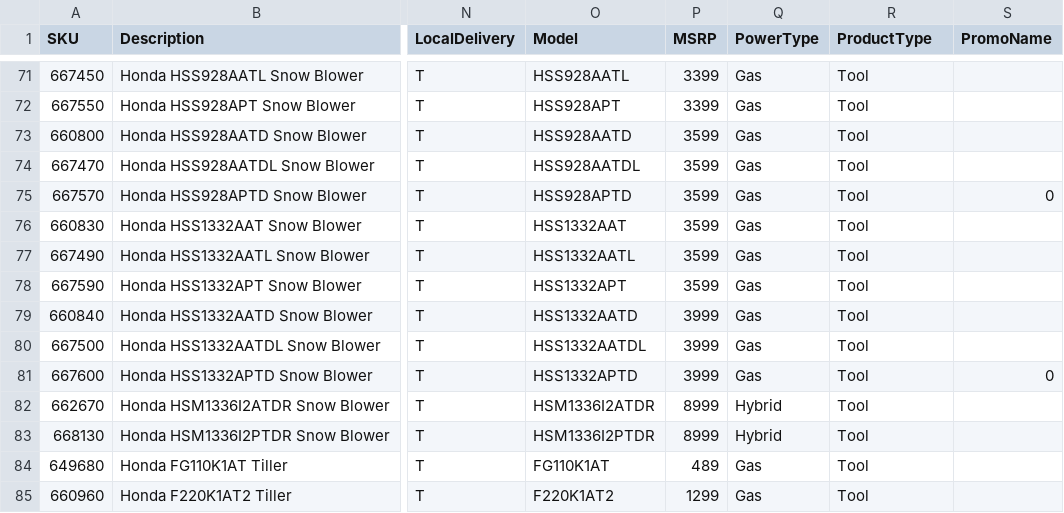
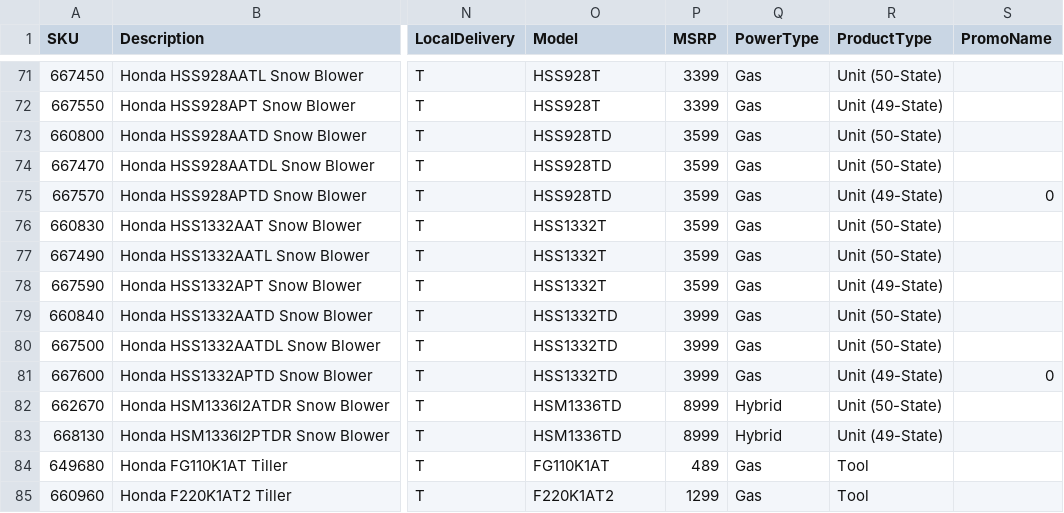
Before and after one commit to WestEndPower/westendpower-marketplace, a CSV file: brands/honda/data/products.csv, drawn as a sheet; only a part is shown, gaps mark what is left out; the diff covers the shown part only; the diff names each change by its address in the sheet, - before the commit and + after, or states it on an @@ line.

Commit message:
Add universal ProductType variants and Honda snow blower pricing

```diff
--- a/brands/honda/data/products.csv
+++ b/brands/honda/data/products.csv
-O71 (Model): HSS928AATL
+O71 (Model): HSS928T
-R71 (ProductType): Tool
+R71 (ProductType): Unit (50-State)
-O72 (Model): HSS928APT
+O72 (Model): HSS928T
-R72 (ProductType): Tool
+R72 (ProductType): Unit (49-State)
-O73 (Model): HSS928AATD
+O73 (Model): HSS928TD
-R73:R74 (ProductType): Tool
+R73:R74 (ProductType): Unit (50-State)
-O74 (Model): HSS928AATDL
+O74 (Model): HSS928TD
-O75 (Model): HSS928APTD
+O75 (Model): HSS928TD
-R75 (ProductType): Tool
+R75 (ProductType): Unit (49-State)
-O76 (Model): HSS1332AAT
+O76 (Model): HSS1332T
-R76:R77 (ProductType): Tool
+R76:R77 (ProductType): Unit (50-State)
-O77 (Model): HSS1332AATL
+O77 (Model): HSS1332T
-O78 (Model): HSS1332APT
+O78 (Model): HSS1332T
-R78 (ProductType): Tool
+R78 (ProductType): Unit (49-State)
-O79 (Model): HSS1332AATD
+O79 (Model): HSS1332TD
-R79:R80 (ProductType): Tool
+R79:R80 (ProductType): Unit (50-State)
-O80 (Model): HSS1332AATDL
+O80 (Model): HSS1332TD
-O81 (Model): HSS1332APTD
+O81 (Model): HSS1332TD
-R81 (ProductType): Tool
+R81 (ProductType): Unit (49-State)
-O82 (Model): HSM1336I2ATDR
+O82 (Model): HSM1336TD
-R82 (ProductType): Tool
+R82 (ProductType): Unit (50-State)
-O83 (Model): HSM1336I2PTDR
+O83 (Model): HSM1336TD
-R83 (ProductType): Tool
+R83 (ProductType): Unit (49-State)
```
Also changed, not shown: 38 edited cells elsewhere in this file, 3 other files.
